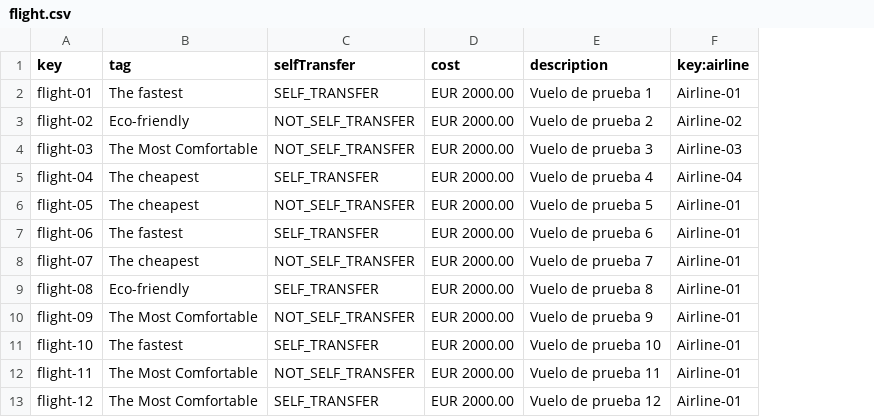
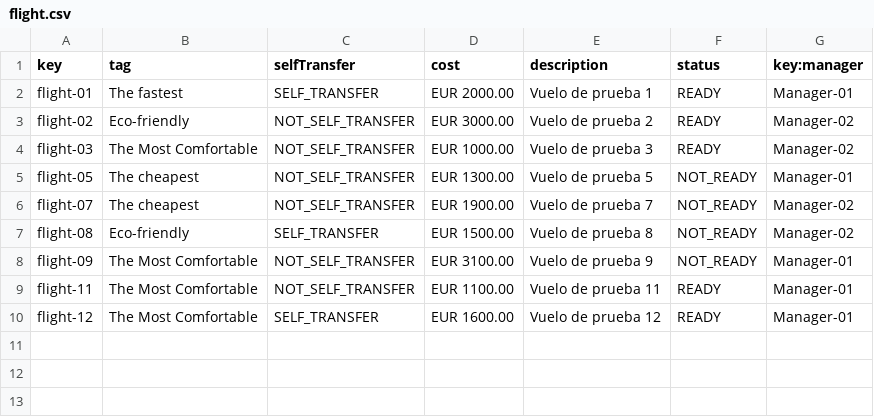
Before and after one commit to sfernandez07/DP2-C.004, a CSV file: src/main/resources/WEB-INF/data/sample/flight.csv, drawn as a sheet; removed rows and columns are numbered as before the commit, all else as after; the diff names each change by its address in the sheet, - before the commit and + after, or states it on an @@ line.

```diff
--- a/src/main/resources/WEB-INF/data/sample/flight.csv
+++ b/src/main/resources/WEB-INF/data/sample/flight.csv
-column F (key:airline), rows 2-4: Airline-01 | Airline-02 | Airline-03; row 6: Airline-01; rows 8-10: all Airline-01; rows 12-13: Airline-01 | Airline-01
+column F (status), rows 2-10: READY | READY | READY | NOT_READY | NOT_READY | NOT_READY | NOT_READY | READY | READY
+column G (key:manager), rows 2-10: Manager-01 | Manager-02 | Manager-02 | Manager-01 | Manager-02 | Manager-02 | Manager-01 | Manager-01 | Manager-01
-D3 (cost): EUR 2000.00
+D3 (cost): EUR 3000.00
-D4 (cost): EUR 2000.00
+D4 (cost): EUR 1000.00
-row 5: flight-04 | The cheapest | SELF_TRANSFER | EUR 2000.00 | Vuelo de prueba 4 | Airline-04
-D5 (cost): EUR 2000.00
+D5 (cost): EUR 1300.00
-row 7: flight-06 | The fastest | SELF_TRANSFER | EUR 2000.00 | Vuelo de prueba 6 | Airline-01
-D6 (cost): EUR 2000.00
+D6 (cost): EUR 1900.00
-D7 (cost): EUR 2000.00
+D7 (cost): EUR 1500.00
-D8 (cost): EUR 2000.00
+D8 (cost): EUR 3100.00
-row 11: flight-10 | The fastest | SELF_TRANSFER | EUR 2000.00 | Vuelo de prueba 10 | Airline-01
-D9 (cost): EUR 2000.00
+D9 (cost): EUR 1100.00
-D10 (cost): EUR 2000.00
+D10 (cost): EUR 1600.00
```
Also changed, not shown: src/main/resources/WEB-INF/data/sample/flightLeg.csv, 33 other files.
